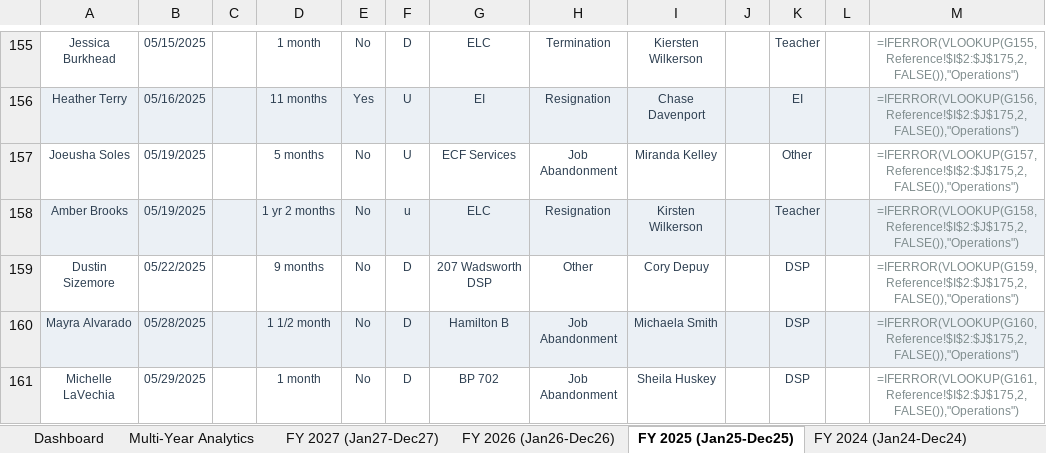
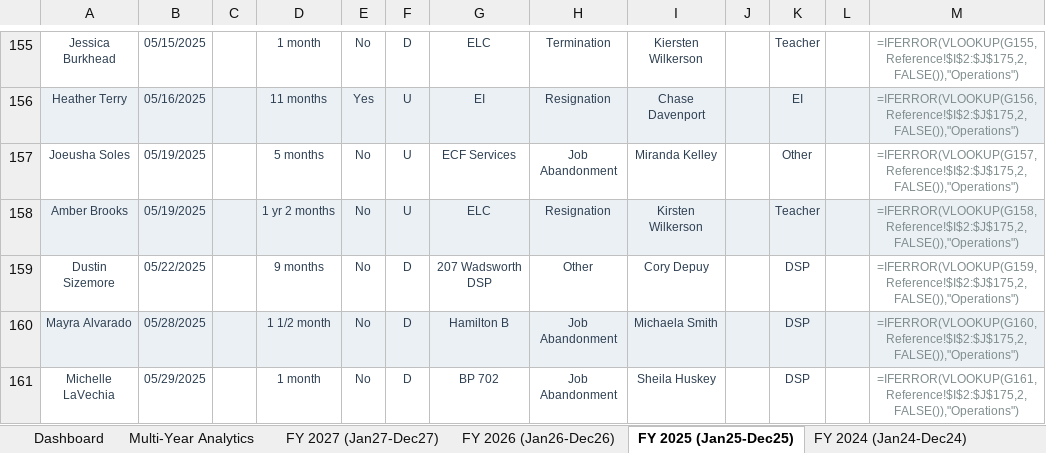
Before and after one commit to kylejames0513-bot/evcaccess, an Excel workbook: FY Separation Summary.xlsx, sheet FY 2025 (Jan25-Dec25), drawn as a sheet; only a part is shown, gaps mark what is left out; values as stored, in another font and other column widths than the file's, no borders; formulas without a stored value are shown as written; the diff names each change by its address in the sheet, - before the commit and + after, or states it on an @@ line.

```diff
--- a/FY Separation Summary.xlsx (sheet FY 2025 (Jan25-Dec25))
+++ b/FY Separation Summary.xlsx (sheet FY 2025 (Jan25-Dec25))
-F158: u
+F158: U
```
Also changed, not shown: sheet FY 2026 (Jan26-Dec26), sheet FY 2023 (Jan23-Dec23), 1 other file.
